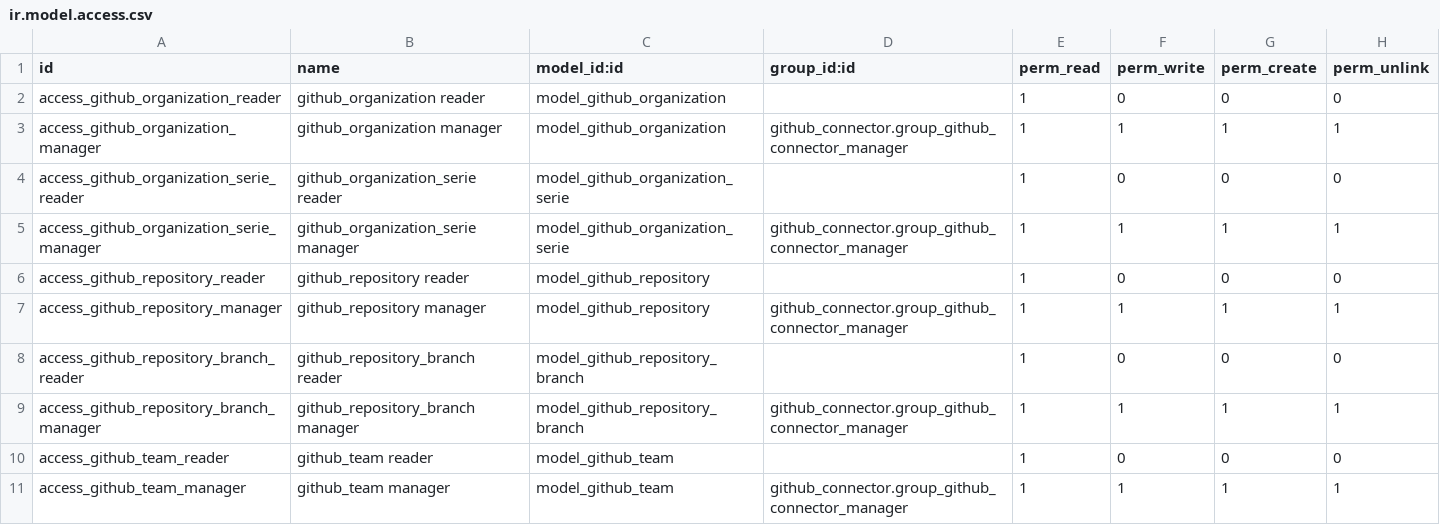
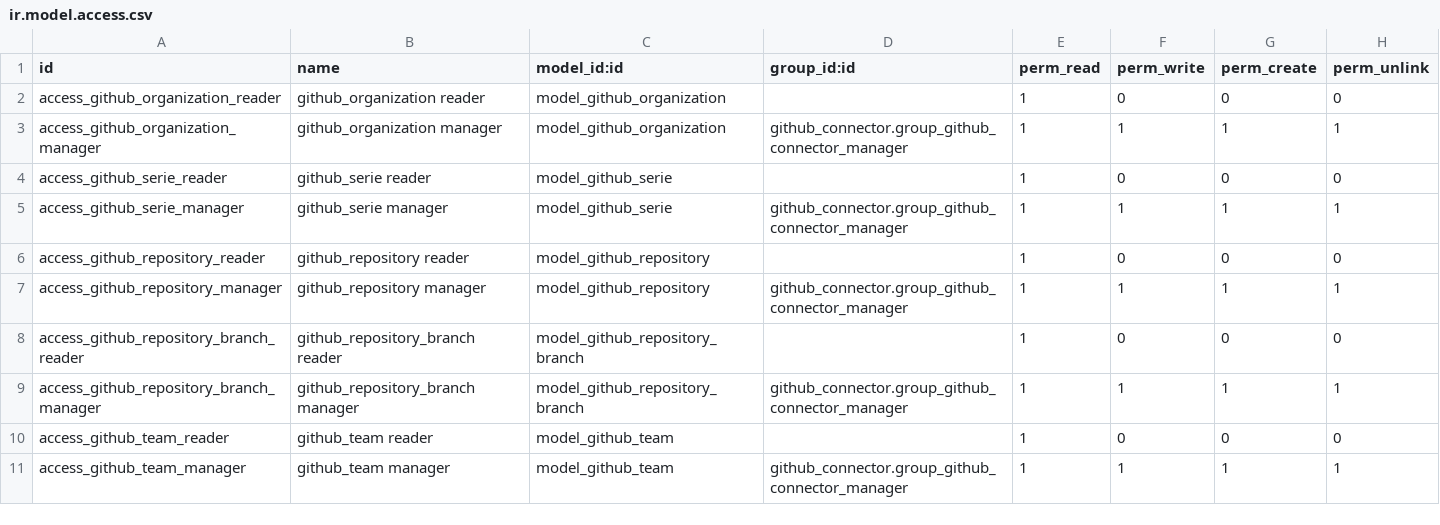
Before and after one commit to OCA/interface-github, a CSV file: github_connector/security/ir.model.access.csv, drawn as a sheet; only a part is shown.

Commit message:
[WIP] restore filtered_repository_names ; add github_serie (replace github_organization_serie ; [FIX] restore blog field. (bad replaced by website_url) ;

```diff
--- a/github_connector/security/ir.model.access.csv
+++ b/github_connector/security/ir.model.access.csv
@@ -3,4 +3,4 @@ access_github_organization_reader,github_organization reader,model_github_organi
 access_github_organization_manager,github_organization manager,model_github_organization,github_connector.group_github_connector_manager,1,1,1,1
-access_github_organization_serie_reader,github_organization_serie reader,model_github_organization_serie,,1,0,0,0
-access_github_organization_serie_manager,github_organization_serie manager,model_github_organization_serie,github_connector.group_github_connector_manager,1,1,1,1
+access_github_serie_reader,github_serie reader,model_github_serie,,1,0,0,0
+access_github_serie_manager,github_serie manager,model_github_serie,github_connector.group_github_connector_manager,1,1,1,1
 access_github_repository_reader,github_repository reader,model_github_repository,,1,0,0,0
```
Also changed, not shown: 26 other files.
